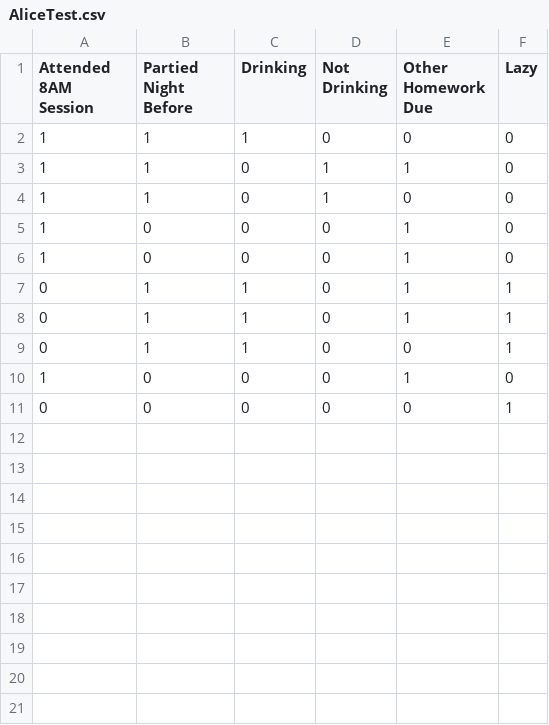
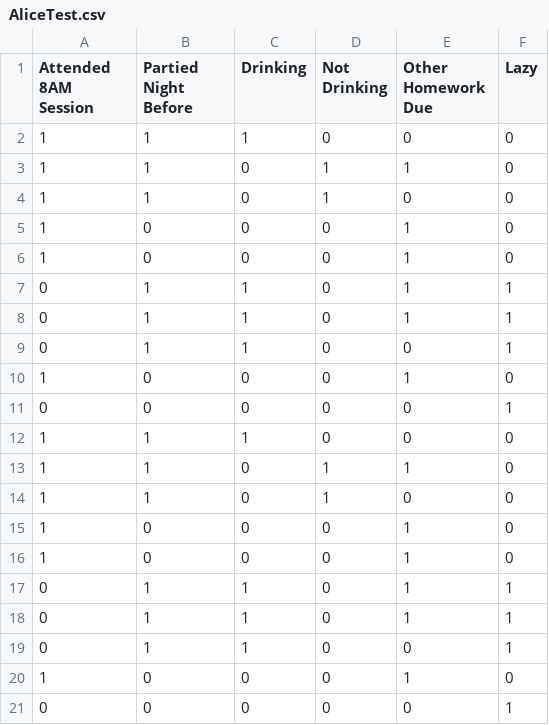
Before and after one commit to amyapostol19/SeniorThesis, a CSV file: AliceTest.csv, drawn as a sheet; the diff names each change by its address in the sheet, - before the commit and + after, or states it on an @@ line.

```diff
--- a/AliceTest.csv
+++ b/AliceTest.csv
+row 12: 1 | 1 | 1 | 0 | 0 | 0
+row 13: 1 | 1 | 0 | 1 | 1 | 0
+row 14: 1 | 1 | 0 | 1 | 0 | 0
+row 15: 1 | 0 | 0 | 0 | 1 | 0
+row 16: 1 | 0 | 0 | 0 | 1 | 0
+row 17: 0 | 1 | 1 | 0 | 1 | 1
+row 18: 0 | 1 | 1 | 0 | 1 | 1
+row 19: 0 | 1 | 1 | 0 | 0 | 1
+row 20: 1 | 0 | 0 | 0 | 1 | 0
+row 21: 0 | 0 | 0 | 0 | 0 | 1
```
Also changed, not shown: AliceData.csv, 3 other files.
